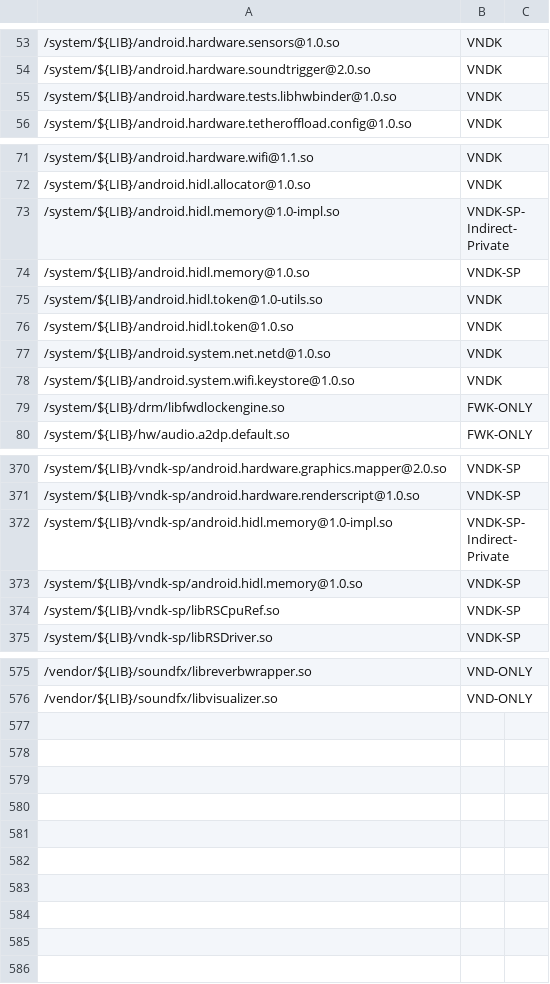
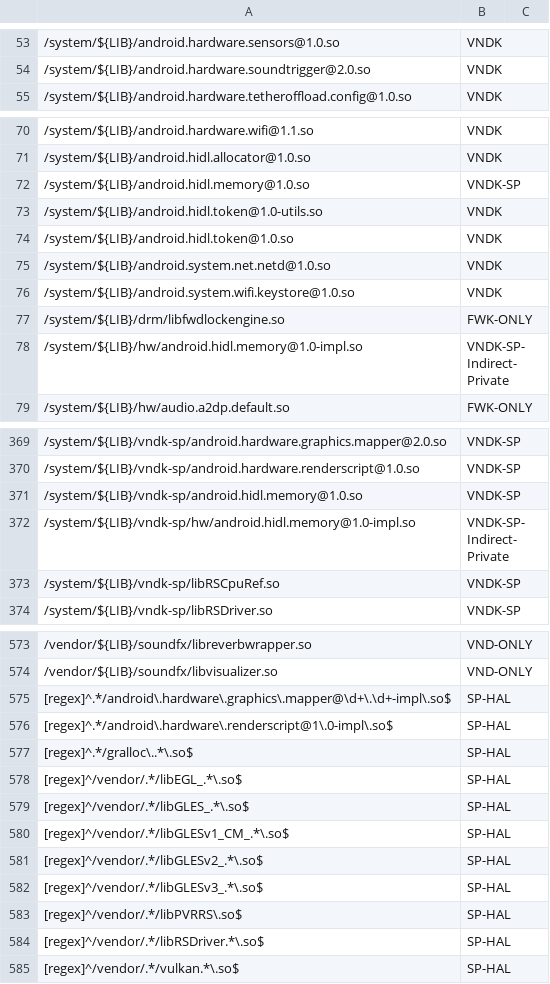
Before and after one commit to bluestacks/development-a16, a CSV file: vndk/tools/definition-tool/datasets/eligible-list-o-mr1-release.csv, drawn as a sheet; only a part is shown, gaps mark what is left out; removed rows and columns are numbered as before the commit, all else as after; the diff covers the shown part only; the diff names each change by its address in the sheet, - before the commit and + after, or states it on an @@ line.

Commit message:
vndk-def: Synchronize eligible-list-o-mr1-release.csv
This commit synchronizes the eligible-list-o-mr1-release.csv between
branches.

Test: Run vndk_definition_tool.py on a device and all outputs are same
Change-Id: Iea3fedf9c8004b07263093f77f1e613a383d1ee7

```diff
--- a/vndk/tools/definition-tool/datasets/eligible-list-o-mr1-release.csv
+++ b/vndk/tools/definition-tool/datasets/eligible-list-o-mr1-release.csv
-row 55: /system/${LIB}/android.hardware.tests.libhwbinder@1.0.so | VNDK
-row 73: /system/${LIB}/android.hidl.memory@1.0-impl.so | VNDK-SP-Indirect-Private
+row 78: /system/${LIB}/hw/android.hidl.memory@1.0-impl.so | VNDK-SP-Indirect-Private
-row 372: /system/${LIB}/vndk-sp/android.hidl.memory@1.0-impl.so | VNDK-SP-Indirect-Private
+row 372: /system/${LIB}/vndk-sp/hw/android.hidl.memory@1.0-impl.so | VNDK-SP-Indirect-Private
+row 575: [regex]^.*/android\.hardware\.graphics\.mapper@\d+\.\d+-impl\.so$ | SP-HAL
+row 576: [regex]^.*/android\.hardware\.renderscript@1\.0-impl\.so$ | SP-HAL
+row 577: [regex]^.*/gralloc\..*\.so$ | SP-HAL
+row 578: [regex]^/vendor/.*/libEGL_.*\.so$ | SP-HAL
+row 579: [regex]^/vendor/.*/libGLES_.*\.so$ | SP-HAL
+row 580: [regex]^/vendor/.*/libGLESv1_CM_.*\.so$ | SP-HAL
+row 581: [regex]^/vendor/.*/libGLESv2_.*\.so$ | SP-HAL
+row 582: [regex]^/vendor/.*/libGLESv3_.*\.so$ | SP-HAL
+row 583: [regex]^/vendor/.*/libPVRRS\.so$ | SP-HAL
+row 584: [regex]^/vendor/.*/libRSDriver.*\.so$ | SP-HAL
+row 585: [regex]^/vendor/.*/vulkan.*\.so$ | SP-HAL
```
Also changed, not shown: 1 removed row and 1 edited cell elsewhere in this file.
